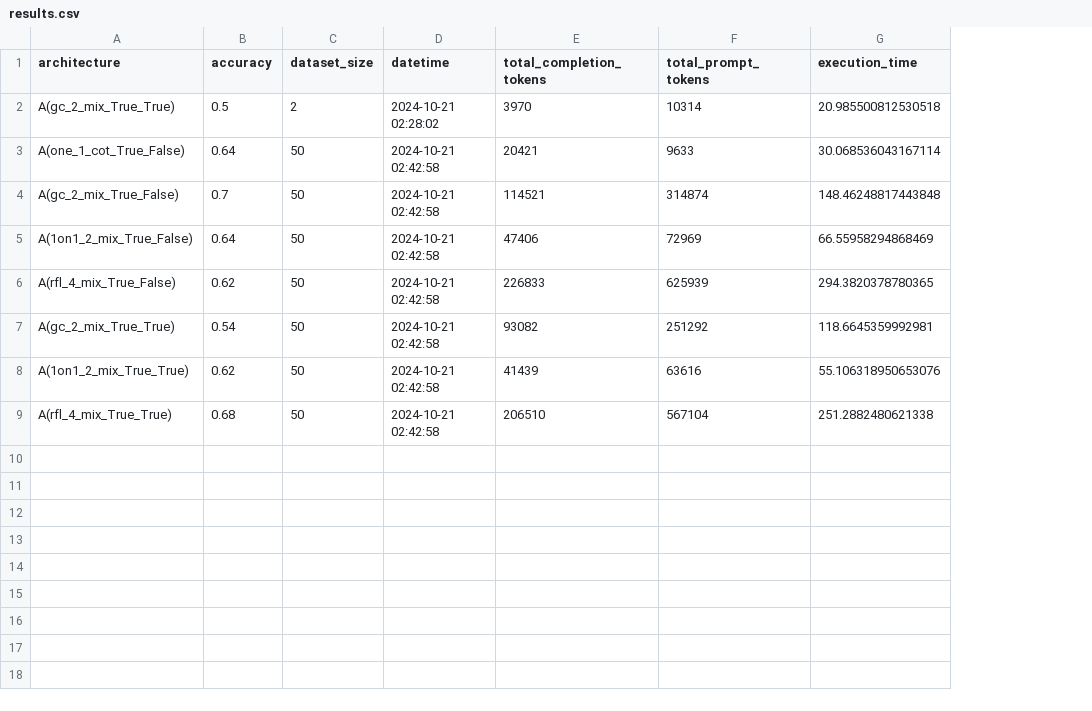
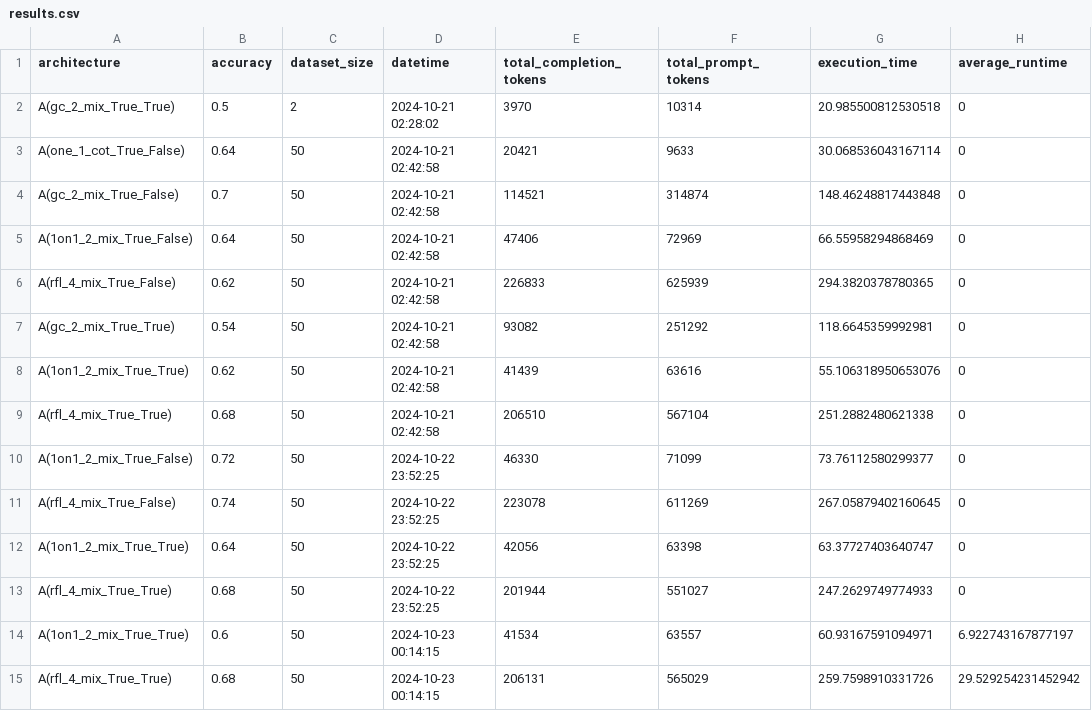
Before and after one commit to daoluc/llm-mas, a CSV file: results/results.csv, drawn as a sheet; the diff names each change by its address in the sheet, - before the commit and + after, or states it on an @@ line.

```diff
--- a/results/results.csv
+++ b/results/results.csv
+column H (average_runtime), rows 2-9: all 0
+row 10: A(1on1_2_mix_True_False) | 0.72 | 50 | 2024-10-22 23:52:25 | 46330 | 71099 | 73.76112580299377 | 0
+row 11: A(rfl_4_mix_True_False) | 0.74 | 50 | 2024-10-22 23:52:25 | 223078 | 611269 | 267.05879402160645 | 0
+row 12: A(1on1_2_mix_True_True) | 0.64 | 50 | 2024-10-22 23:52:25 | 42056 | 63398 | 63.37727403640747 | 0
+row 13: A(rfl_4_mix_True_True) | 0.68 | 50 | 2024-10-22 23:52:25 | 201944 | 551027 | 247.2629749774933 | 0
+row 14: A(1on1_2_mix_True_True) | 0.6 | 50 | 2024-10-23 00:14:15 | 41534 | 63557 | 60.93167591094971 | 6.922743167877197
+row 15: A(rfl_4_mix_True_True) | 0.68 | 50 | 2024-10-23 00:14:15 | 206131 | 565029 | 259.7598910331726 | 29.529254231452942
```
Also changed, not shown: 2 other files.
